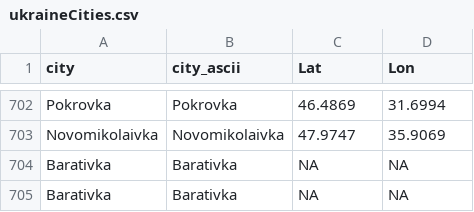
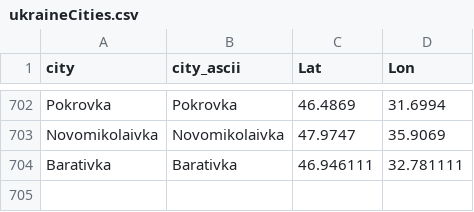
Before and after one commit to vi-enne/controlCitiesUkraine, a CSV file: ukraineCities.csv, drawn as a sheet; only a part is shown, gaps mark what is left out.

Commit message:
Update ukraineCities.csv

```diff
--- a/ukraineCities.csv
+++ b/ukraineCities.csv
@@ -703,3 +703,2 @@
 "Novomikolaivka","Novomikolaivka",47.9747,35.9069
-"Barativka","Barativka",NA,NA
-"Barativka","Barativka",NA,NA
+"Barativka","Barativka",46.946111,32.781111
```
